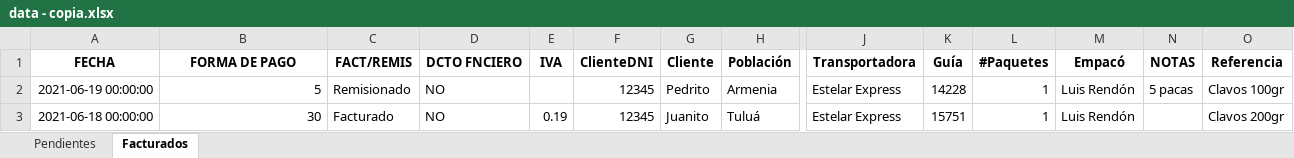
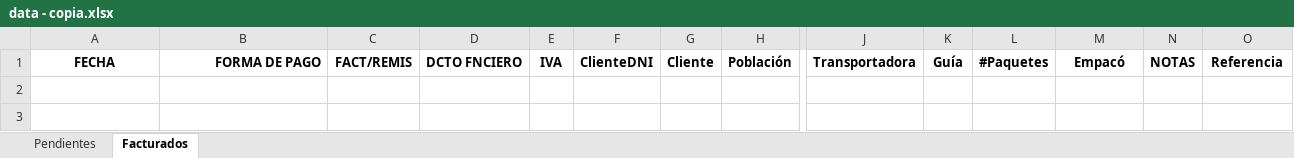
Before and after one commit to bryanMontoya/alegraApp, an Excel workbook: data - copia.xlsx, sheet Facturados, drawn as a sheet; only a part is shown, gaps mark what is left out; values as stored, in another font and other column widths than the file's, no borders; rows hold the shown columns only; the diff names each change by its address in the sheet, - before the commit and + after, or states it on an @@ line.

```diff
--- a/data - copia.xlsx (sheet Facturados)
+++ b/data - copia.xlsx (sheet Facturados)
-B1 alignment: center
+B1 alignment: right
-row 2: 2021-06-19 00:00:00 | 5 | Remisionado | NO |  | 12345 | Pedrito | Armenia | Estelar Express | 14228 | 1 | Luis Rendón | 5 pacas | Clavos 100gr
-row 3: 2021-06-18 00:00:00 | 30 | Facturado | NO | 0.19 | 12345 | Juanito | Tuluá | Estelar Express | 15751 | 1 | Luis Rendón |  | Clavos 200gr
```
Also changed, not shown: sheet Pendientes, 3 other files.
